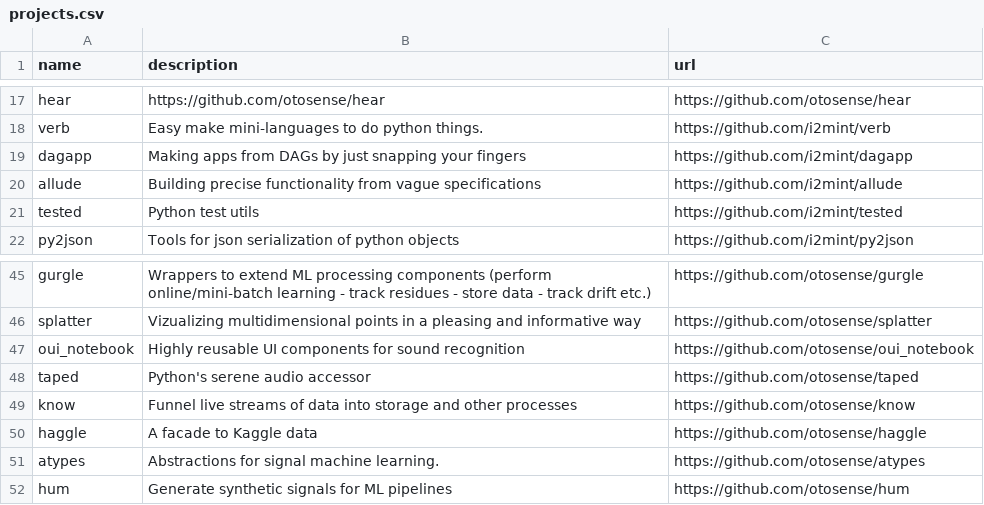
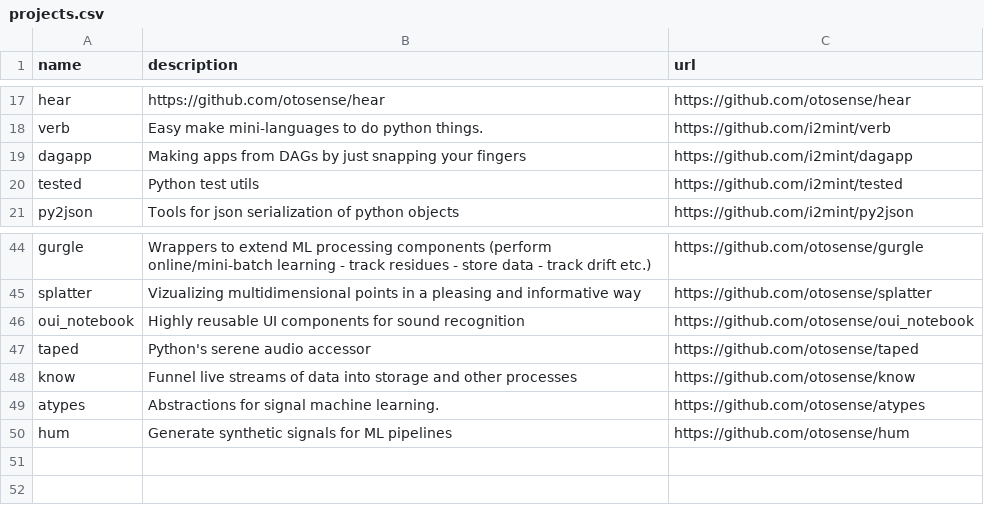
Before and after one commit to i2mint/content, a CSV file: tables/projects.csv, drawn as a sheet; only a part is shown, gaps mark what is left out; the diff names each change by its address in the sheet, - before the commit and + after, or states it on an @@ line.

Commit message:
Update projects.csv

```diff
--- a/tables/projects.csv
+++ b/tables/projects.csv
-row 20: allude | Building precise functionality from vague specifications | https://github.com/i2mint/allude
-row 50: haggle | A facade to Kaggle data | https://github.com/otosense/haggle
```
